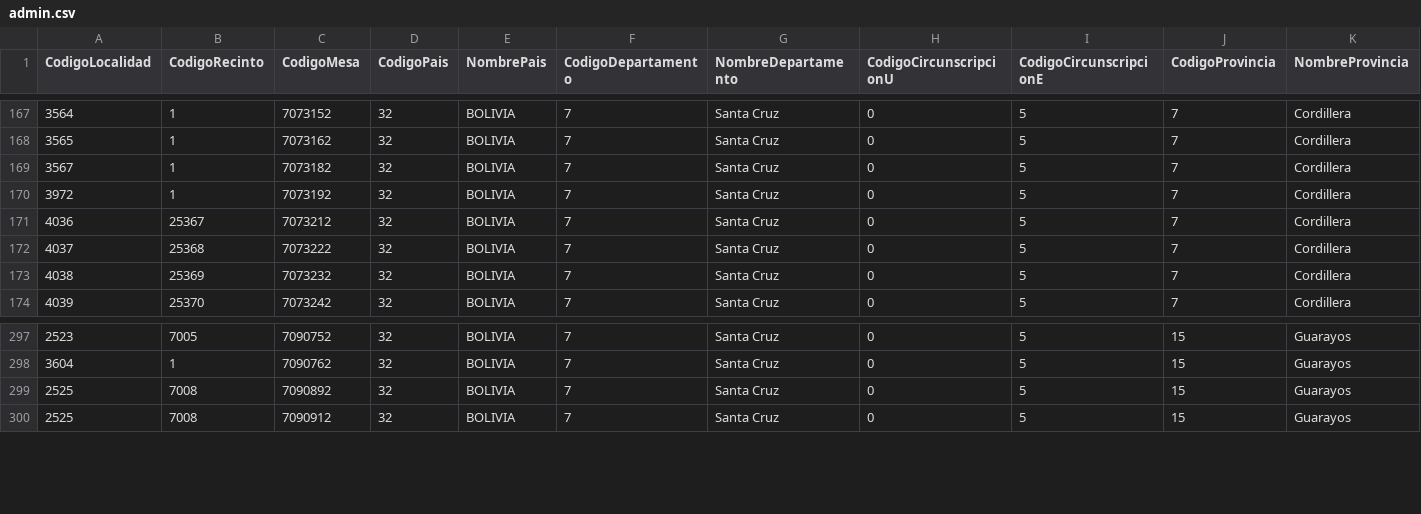
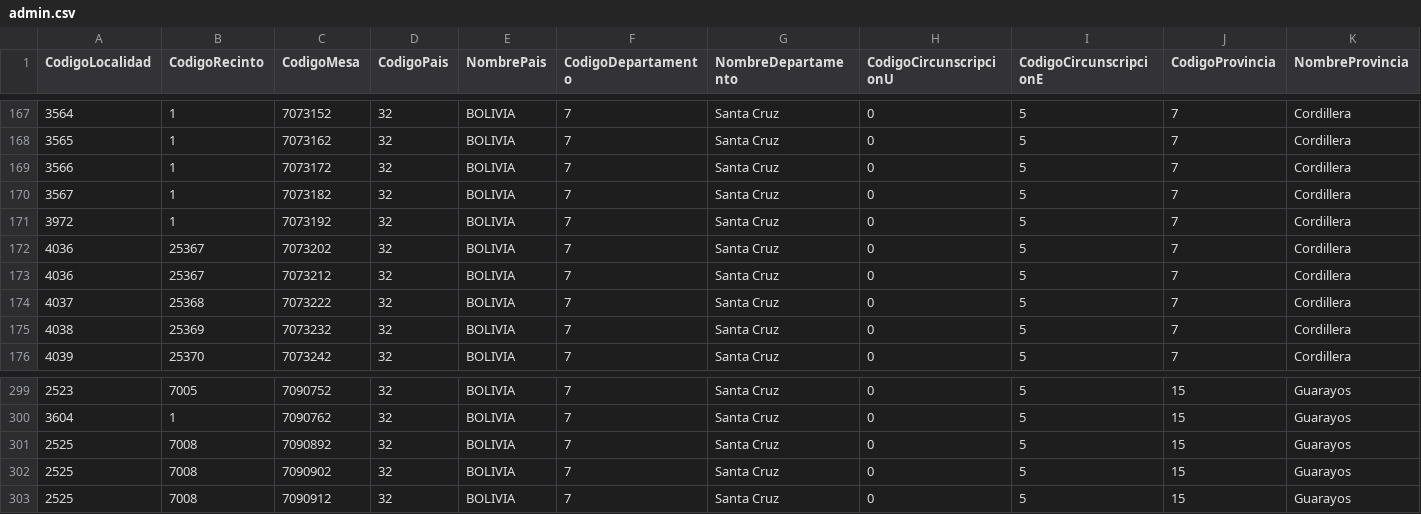
Before and after one commit to datosbolivia/elecciones2025, a CSV file: resultados/datos/especiales/admin.csv, drawn as a sheet; only a part is shown, gaps mark what is left out; rows hold the shown columns only; the diff names each change by its address in the sheet, - before the commit and + after, or states it on an @@ line.

```diff
--- a/resultados/datos/especiales/admin.csv
+++ b/resultados/datos/especiales/admin.csv
+row 169: 3566 | 1 | 7073172 | 32 | BOLIVIA | 7 | Santa Cruz | 0 | 5 | 7 | Cordillera
+row 172: 4036 | 25367 | 7073202 | 32 | BOLIVIA | 7 | Santa Cruz | 0 | 5 | 7 | Cordillera
+row 302: 2525 | 7008 | 7090902 | 32 | BOLIVIA | 7 | Santa Cruz | 0 | 5 | 15 | Guarayos
```
Also changed, not shown: resultados/datos/especiales/participacion.csv, resultados/datos/especiales/validos.csv, 6 other files.
